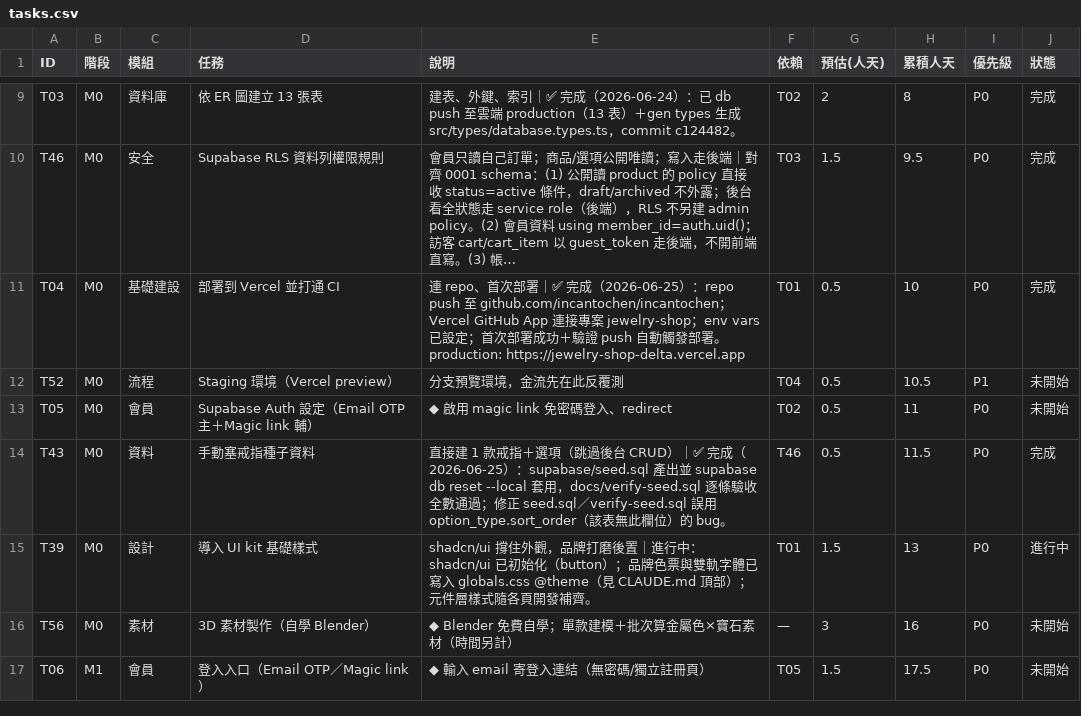
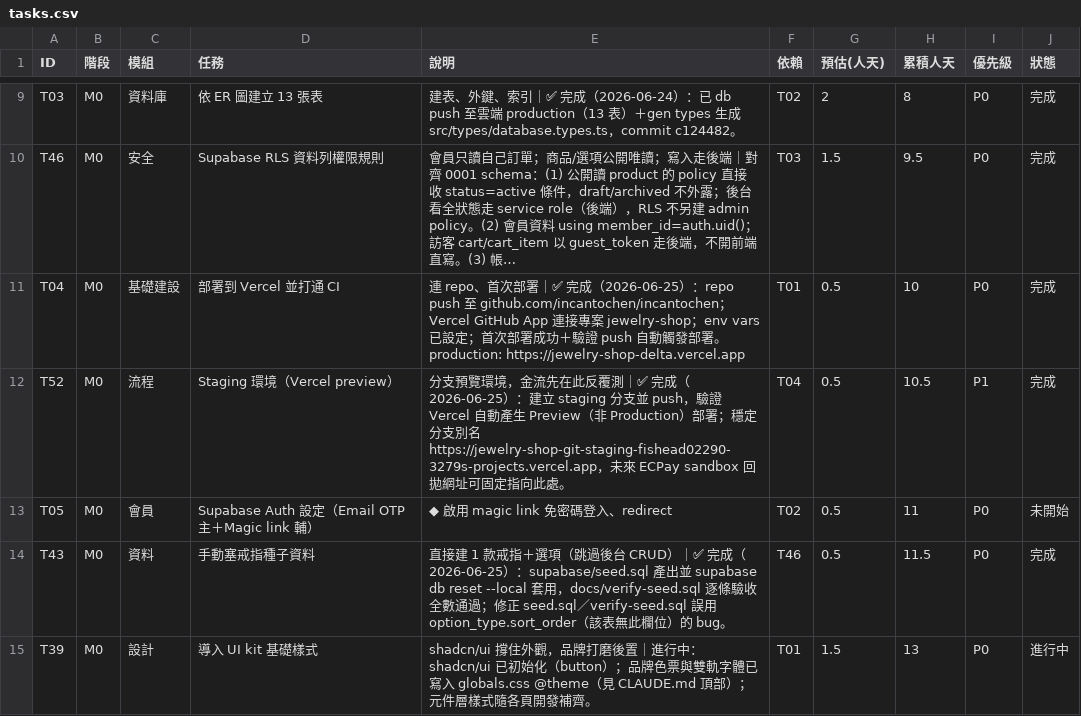
Before and after one commit to incantochen/incantochen, a CSV file: docs/tasks.csv, drawn as a sheet; only a part is shown, gaps mark what is left out; the shorter side is filled out with more unchanged rows; long unchanged cells end in …; the diff names each change by its address in the sheet, - before the commit and + after, or states it on an @@ line.

Commit message:
docs: record Vercel staging/preview environment setup (T52)
Verified that pushing a non-master branch (staging) auto-triggers a
Vercel Preview deployment with a stable branch alias, separate from
Production. Reserved for future ECPay sandbox testing.

```diff
--- a/docs/tasks.csv
+++ b/docs/tasks.csv
-E12 (說明): …此反覆測
+E12 (說明): …此反覆測｜✅ 完成（2026-06-25）：建立 staging 分支並 push，驗證 Vercel 自動產生 Preview（非 Production）部署；穩定分支別名 https://jewelry-shop-git-staging-fishead02290-3279s-projects.vercel.app，未來 ECPay sandbox 回拋網址可固定指向此處。
-J12 (狀態): 未開始
+J12 (狀態): 完成
```
Also changed, not shown: 3 other files.
